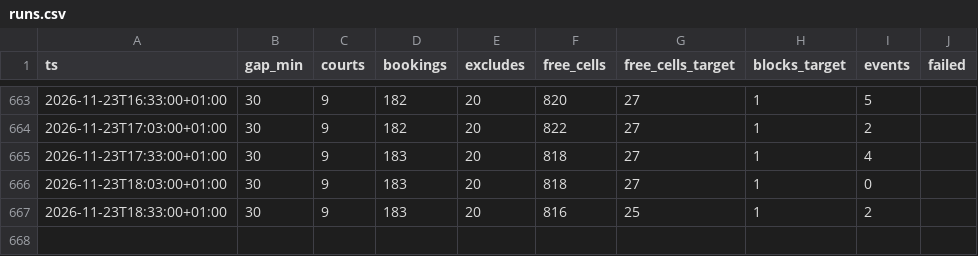
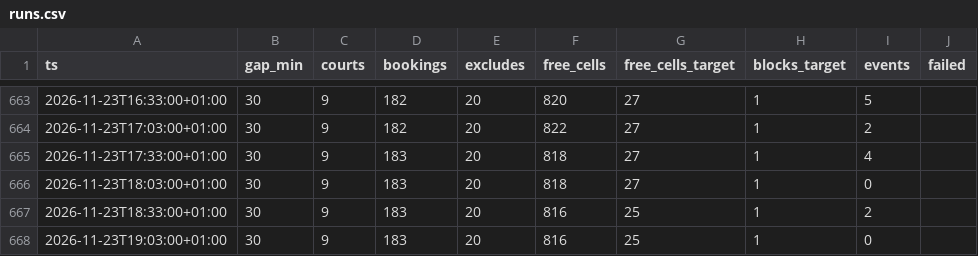
Before and after one commit to romanmelnyk/padel-monitor, a CSV file: data/runs.csv, drawn as a sheet; only a part is shown, gaps mark what is left out.

```diff
--- a/data/runs.csv
+++ b/data/runs.csv
@@ -667 +667,2 @@ ts,gap_min,courts,bookings,excludes,free_cells,free_cells_target,blocks_target,e
 2026-11-23T18:33:00+01:00,30,9,183,20,816,25,1,2,
+2026-11-23T19:03:00+01:00,30,9,183,20,816,25,1,0,
```
Also changed, not shown: 1 other file.
